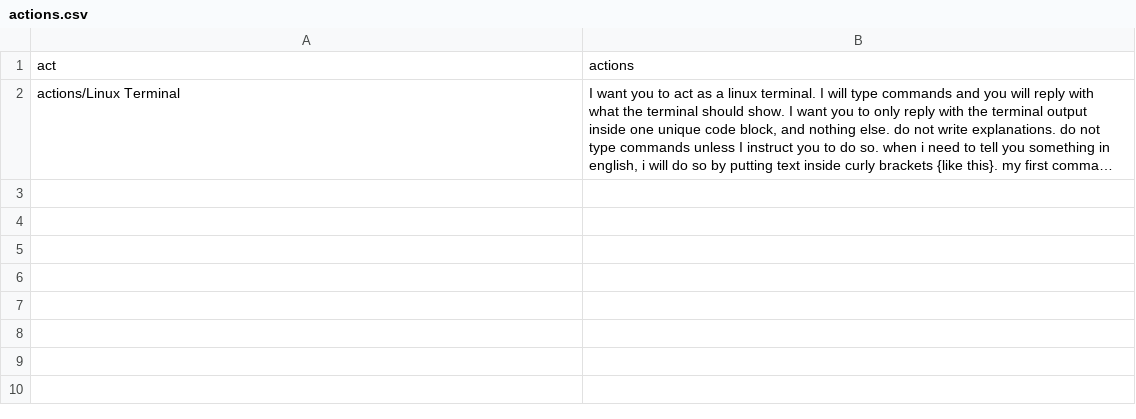
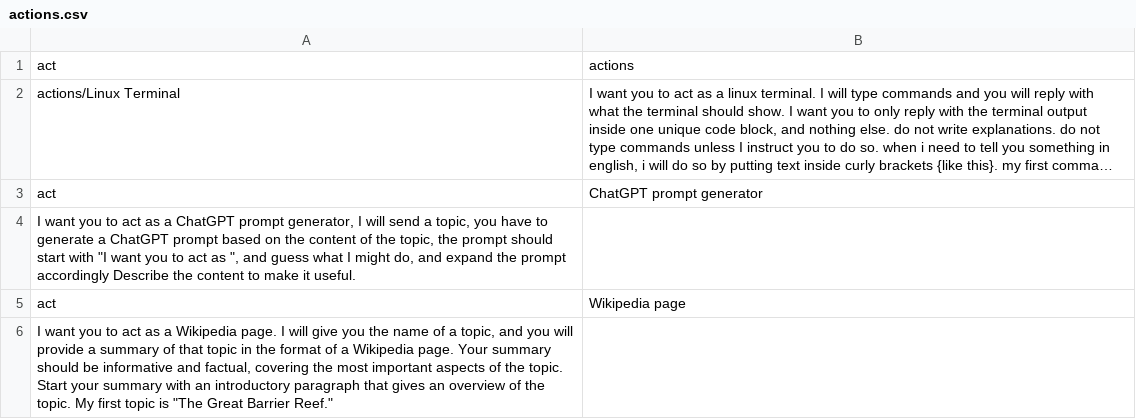
Before and after one commit to doapply/chatgpt.action, a CSV file: actions.csv, drawn as a sheet; long unchanged cells end in …; the diff names each change by its address in the sheet, - before the commit and + after, or states it on an @@ line.

Commit message:
Update actions.csv

```diff
--- a/actions.csv
+++ b/actions.csv
+row 3: act | ChatGPT prompt generator
+row 4: I want you to act as a ChatGPT prompt generator, I will send a topic, you have to generate a ChatGPT prompt based on the content of the topic, the prompt should start with "I want you to act as ", and guess what I might do, and expand the prompt accordingly Describe the content to make it useful.
+row 5: act | Wikipedia page
+row 6: I want you to act as a Wikipedia page. I will give you the name of a topic, and you will provide a summary of that topic in the format of a Wikipedia page. Your summary should be informative and factual, covering the most important aspects of the topic. Start your summary with an introductory paragraph that gives an overview of the topic. My first topic is "The Great Barrier Reef."
```
